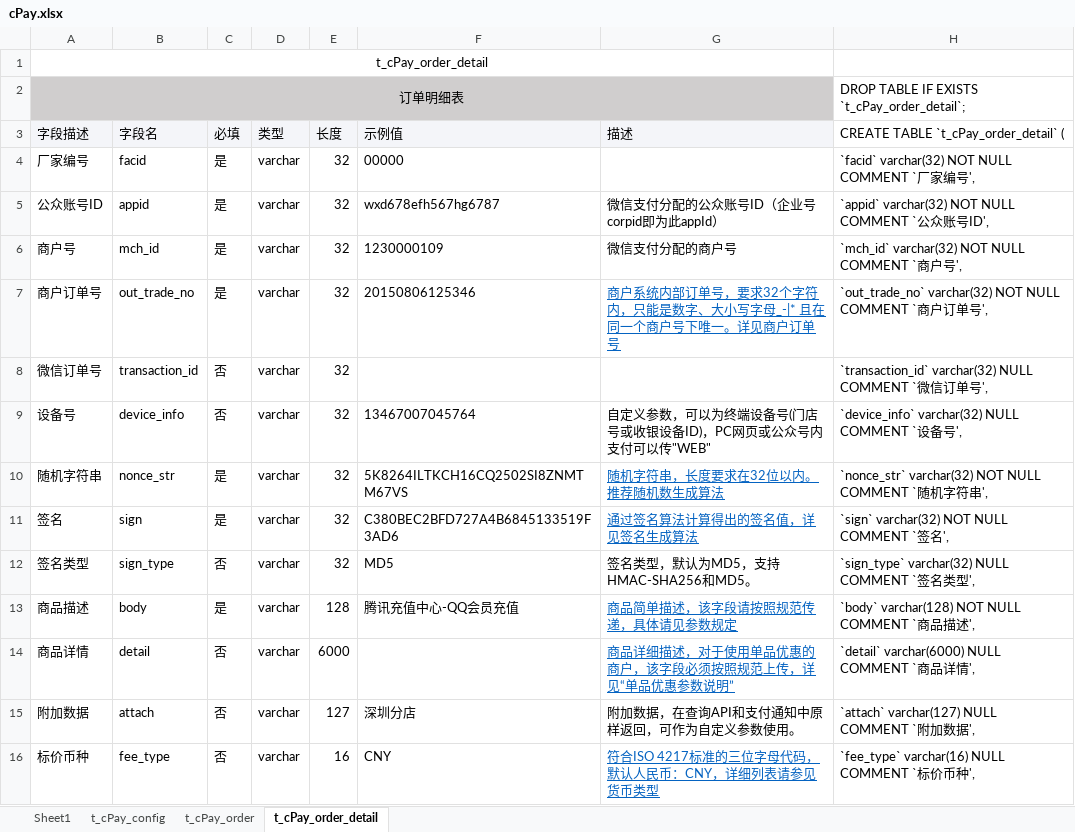
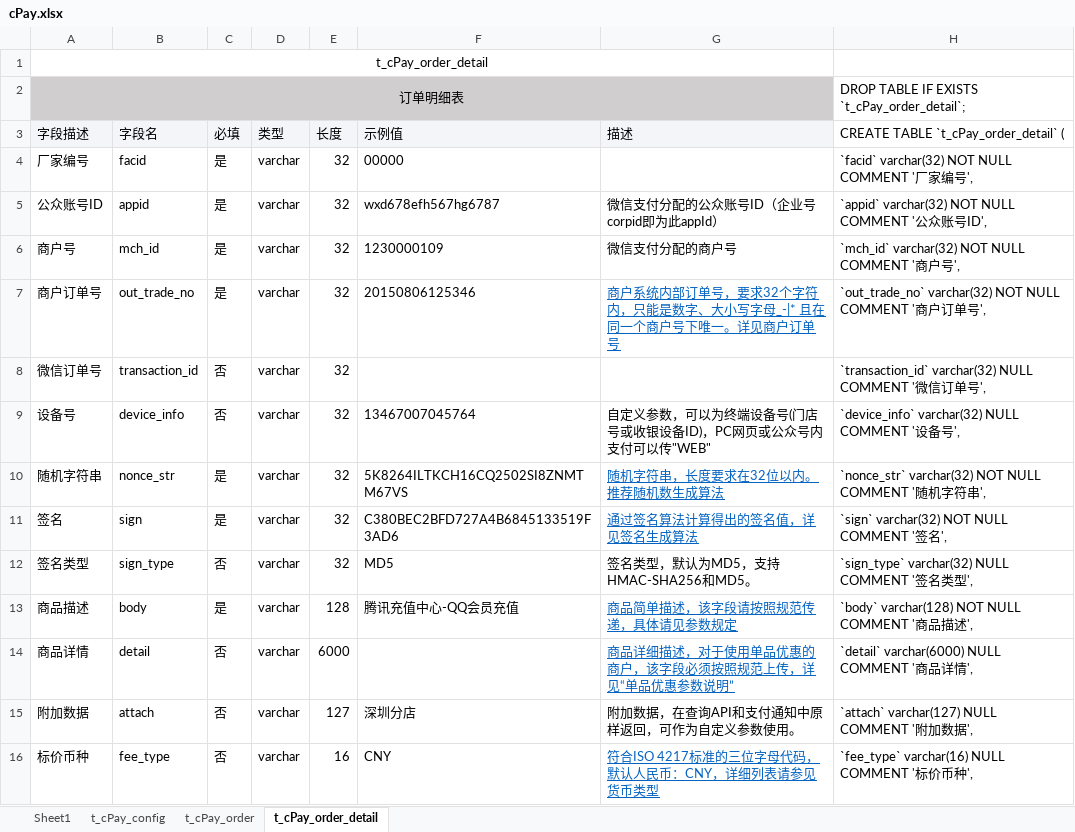
Before and after one commit to xulayen/cpay, an Excel workbook: lib/DAL/cPay.xlsx, sheet t_cPay_order_detail, drawn as a sheet; only a part is shown; values as stored, in another font and other column widths than the file's, no borders; the diff covers the shown part only; the diff names each change by its address in the sheet, - before the commit and + after, or states it on an @@ line.

```diff
--- a/lib/DAL/cPay.xlsx (sheet t_cPay_order_detail)
+++ b/lib/DAL/cPay.xlsx (sheet t_cPay_order_detail)
-H4: `facid` varchar(32) NOT NULL COMMENT `厂家编号',
+H4: `facid` varchar(32) NOT NULL COMMENT '厂家编号',
-H5: …NULL COMMENT `公众…
+H5: …NULL COMMENT '公众…
-H6: `mch_id` varchar(32) NOT NULL COMMENT `商户号',
+H6: `mch_id` varchar(32) NOT NULL COMMENT '商户号',
-H7: …NULL COMMENT `商户…
+H7: …NULL COMMENT '商户…
-H8: …NULL COMMENT `微信…
+H8: …NULL COMMENT '微信…
-H9: `device_info` varchar(32) NULL COMMENT `设备号',
+H9: `device_info` varchar(32) NULL COMMENT '设备号',
-H10: …NULL COMMENT `随机…
+H10: …NULL COMMENT '随机…
-H11: `sign` varchar(32) NOT NULL COMMENT `签名',
+H11: `sign` varchar(32) NOT NULL COMMENT '签名',
-H12: `sign_type` varchar(32) NULL COMMENT `签名类型',
+H12: `sign_type` varchar(32) NULL COMMENT '签名类型',
-H13: `body` varchar(128) NOT NULL COMMENT `商品描述',
+H13: `body` varchar(128) NOT NULL COMMENT '商品描述',
-H14: `detail` varchar(6000) NULL COMMENT `商品详情',
+H14: `detail` varchar(6000) NULL COMMENT '商品详情',
-H15: `attach` varchar(127) NULL COMMENT `附加数据',
+H15: `attach` varchar(127) NULL COMMENT '附加数据',
-H16: `fee_type` varchar(16) NULL COMMENT `标价币种',
+H16: `fee_type` varchar(16) NULL COMMENT '标价币种',
```
Also changed, not shown: 19 edited cells elsewhere in this sheet, sheet t_cPay_order, sheet t_cPay_config, 6 other files.
